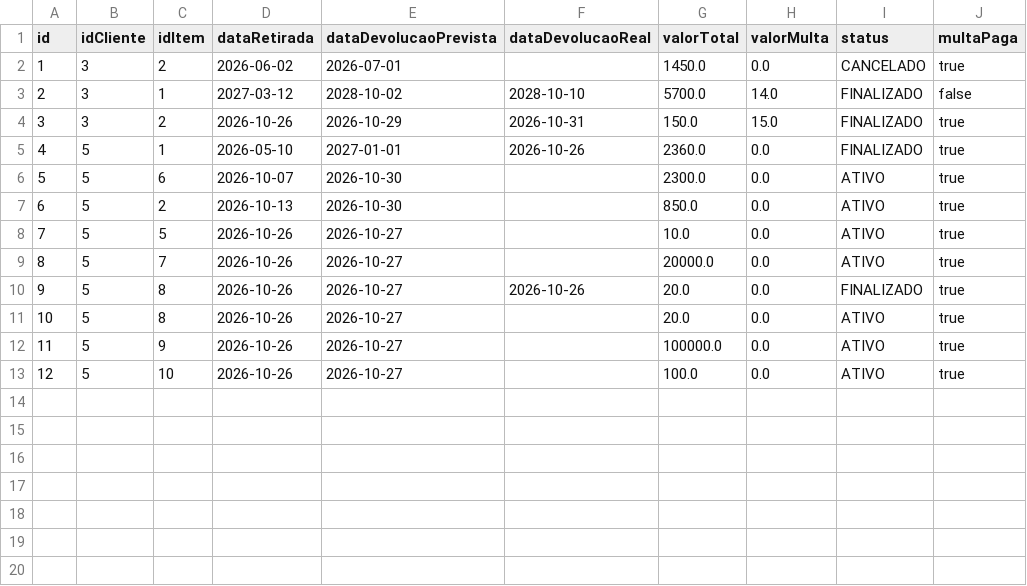
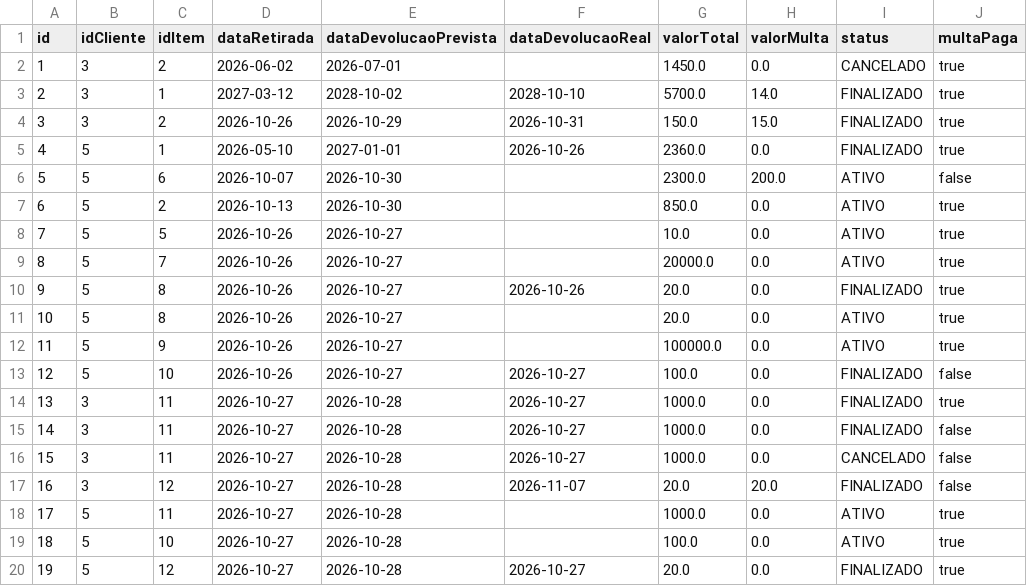
Before and after one commit to EricF3lix/ProjetoP3, a CSV file: dados/contratos.csv, drawn as a sheet; addresses are those after the commit; the diff names each change by its address in the sheet, - before the commit and + after, or states it on an @@ line.

```diff
--- a/dados/contratos.csv
+++ b/dados/contratos.csv
-J3 (multaPaga): false
+J3 (multaPaga): true
-H6 (valorMulta): 0.0
+H6 (valorMulta): 200.0
-J6 (multaPaga): true
+J6 (multaPaga): false
+row 13: 12 | 5 | 10 | 2026-10-26 | 2026-10-27 | 2026-10-27 | 100.0 | 0.0 | FINALIZADO | false
+row 14: 13 | 3 | 11 | 2026-10-27 | 2026-10-28 | 2026-10-27 | 1000.0 | 0.0 | FINALIZADO | true
+row 15: 14 | 3 | 11 | 2026-10-27 | 2026-10-28 | 2026-10-27 | 1000.0 | 0.0 | FINALIZADO | false
+row 16: 15 | 3 | 11 | 2026-10-27 | 2026-10-28 | 2026-10-27 | 1000.0 | 0.0 | CANCELADO | false
+row 17: 16 | 3 | 12 | 2026-10-27 | 2026-10-28 | 2026-11-07 | 20.0 | 20.0 | FINALIZADO | false
+row 18: 17 | 5 | 11 | 2026-10-27 | 2026-10-28 |  | 1000.0 | 0.0 | ATIVO | true
@@ column A (id) renumbered in row 19 @@
-D19 (dataRetirada): 2026-10-26
+D19 (dataRetirada): 2026-10-27
-E19 (dataDevolucaoPrevista): 2026-10-27
+E19 (dataDevolucaoPrevista): 2026-10-28
+row 20: 19 | 5 | 12 | 2026-10-27 | 2026-10-28 | 2026-10-27 | 20.0 | 0.0 | FINALIZADO | true
```
Also changed, not shown: dados/categorias.csv, dados/fornecedores.csv, 5 other files.
